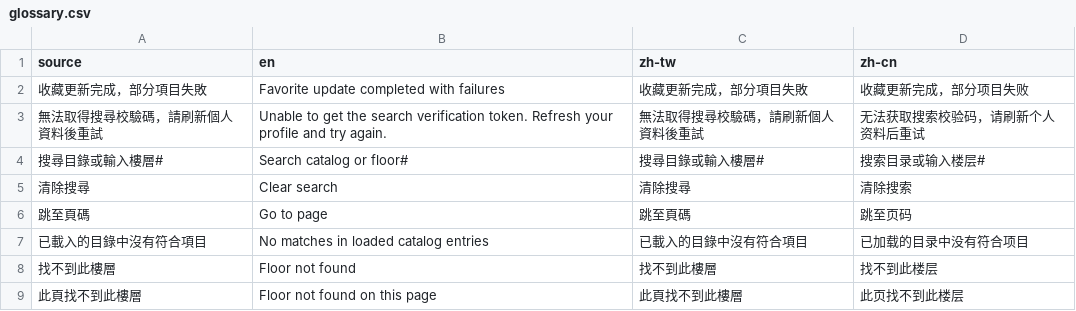
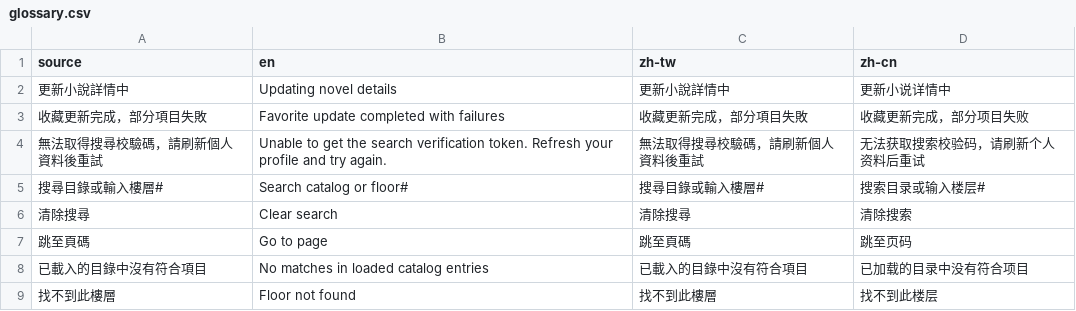
Before and after one commit to LittleSurvival/yamibo-app, a CSV file: i18n/glossary.csv, drawn as a sheet; only a part is shown; the shorter side is filled out with more unchanged rows.

Commit message:
fix(downloads): load novel details from saved pages and refresh in background

```diff
--- a/i18n/glossary.csv
+++ b/i18n/glossary.csv
@@ -1,2 +1,3 @@
 source,en,zh-tw,zh-cn
+更新小說詳情中,Updating novel details,更新小說詳情中,更新小说详情中
 "收藏更新完成，部分項目失敗","Favorite update completed with failures","收藏更新完成，部分項目失敗","收藏更新完成，部分项目失败"
```
Also changed, not shown: 8 other files.
